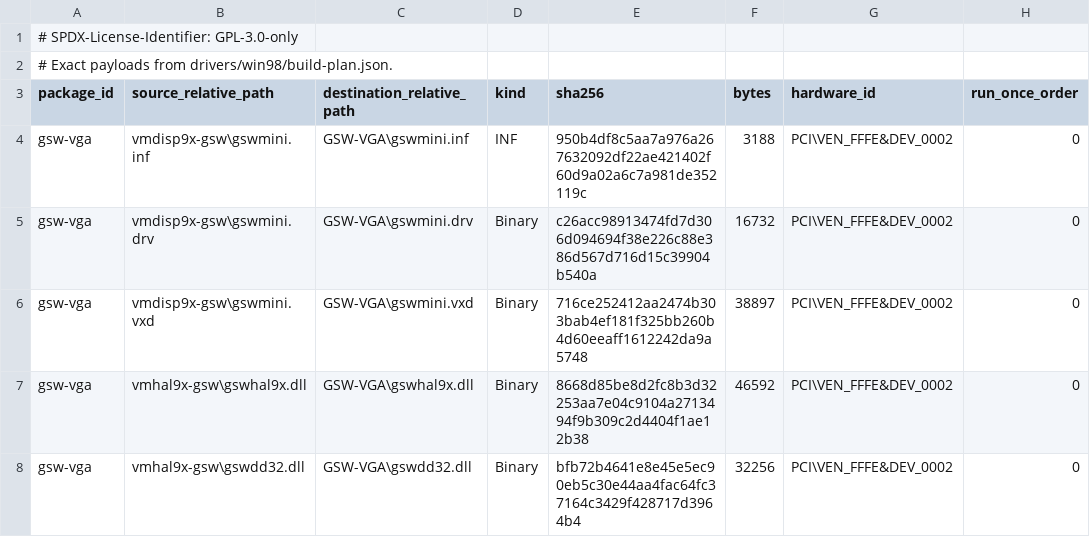
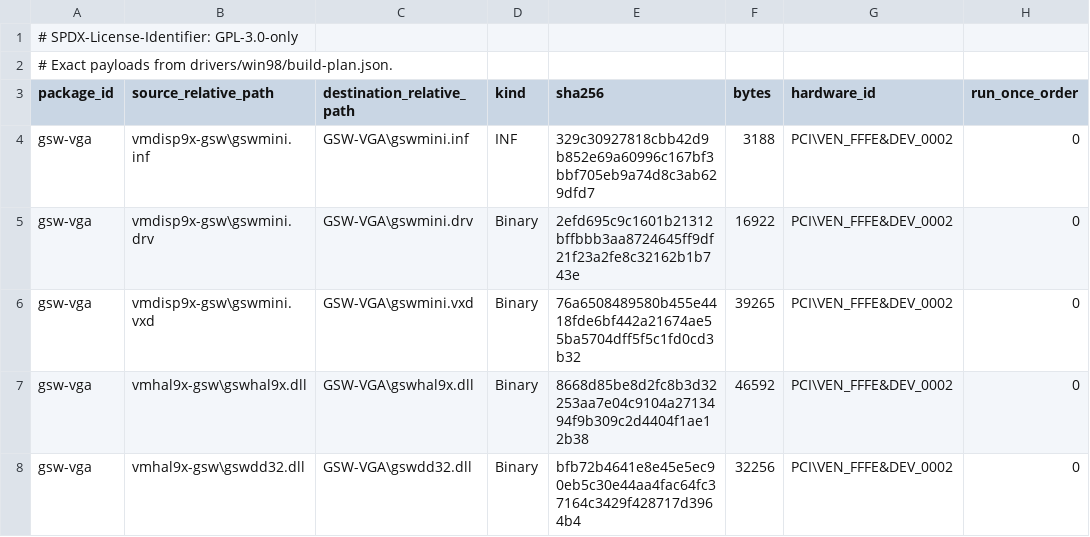
Before and after one commit to Retvrn99/RETVRN99, a TSV file: drivers/win98/payload-manifest.schema.tsv, drawn as a sheet.

```diff
--- a/drivers/win98/payload-manifest.schema.tsv
+++ b/drivers/win98/payload-manifest.schema.tsv
@@ -3,5 +3,5 @@
 package_id	source_relative_path	destination_relative_path	kind	sha256	bytes	hardware_id	run_once_order
-gsw-vga	vmdisp9x-gsw\gswmini.inf	GSW-VGA\gswmini.inf	INF	950b4df8c5aa7a976a267632092df22ae421402f60d9a02a6c7a981de352119c	3188	PCI\VEN_FFFE&DEV_0002	0
-gsw-vga	vmdisp9x-gsw\gswmini.drv	GSW-VGA\gswmini.drv	Binary	c26acc98913474fd7d306d094694f38e226c88e386d567d716d15c39904b540a	16732	PCI\VEN_FFFE&DEV_0002	0
-gsw-vga	vmdisp9x-gsw\gswmini.vxd	GSW-VGA\gswmini.vxd	Binary	716ce252412aa2474b303bab4ef181f325bb260b4d60eeaff1612242da9a5748	38897	PCI\VEN_FFFE&DEV_0002	0
+gsw-vga	vmdisp9x-gsw\gswmini.inf	GSW-VGA\gswmini.inf	INF	329c30927818cbb42d9b852e69a60996c167bf3bbf705eb9a74d8c3ab629dfd7	3188	PCI\VEN_FFFE&DEV_0002	0
+gsw-vga	vmdisp9x-gsw\gswmini.drv	GSW-VGA\gswmini.drv	Binary	2efd695c9c1601b21312bffbbb3aa8724645ff9df21f23a2fe8c32162b1b743e	16922	PCI\VEN_FFFE&DEV_0002	0
+gsw-vga	vmdisp9x-gsw\gswmini.vxd	GSW-VGA\gswmini.vxd	Binary	76a6508489580b455e4418fde6bf442a21674ae55ba5704dff5f5c1fd0cd3b32	39265	PCI\VEN_FFFE&DEV_0002	0
 gsw-vga	vmhal9x-gsw\gswhal9x.dll	GSW-VGA\gswhal9x.dll	Binary	8668d85be8d2fc8b3d32253aa7e04c9104a2713494f9b309c2d4404f1ae12b38	46592	PCI\VEN_FFFE&DEV_0002	0
```
Also changed, not shown: 21 other files.
